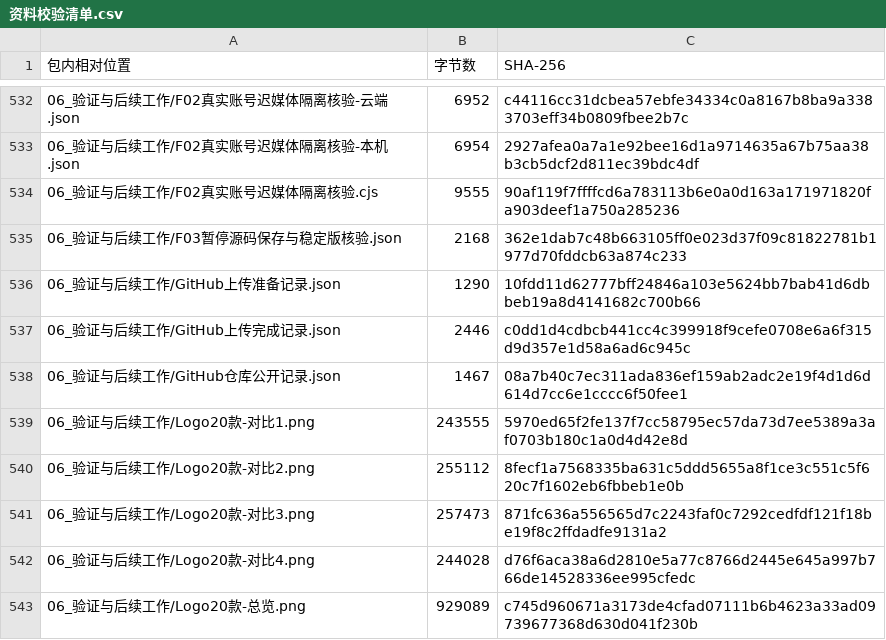
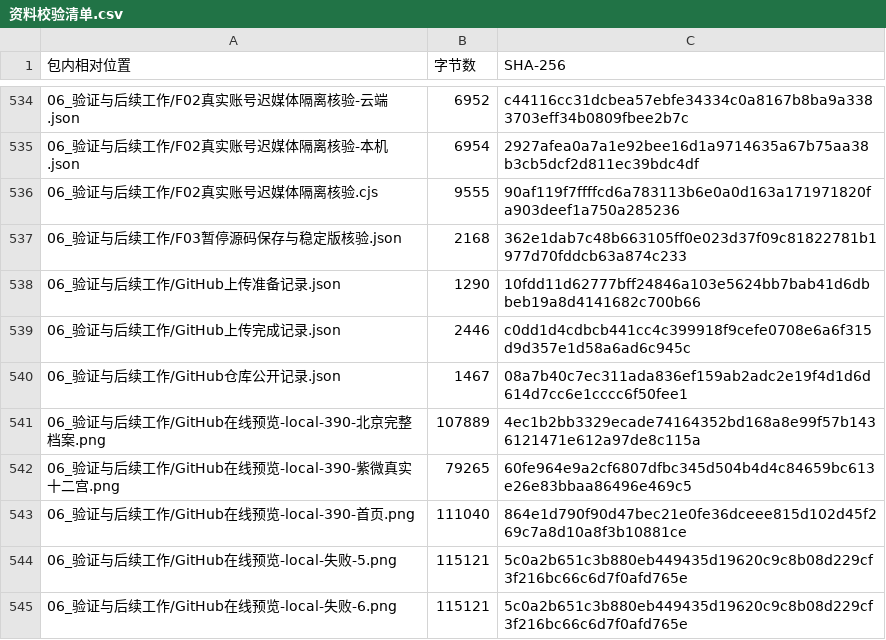
Before and after one commit to Fyao6/dongfang-zhihui-app, a CSV file: 资料校验清单.csv, drawn as a sheet; only a part is shown, gaps mark what is left out; the shorter side is filled out with more unchanged rows; the diff covers the shown part only; the diff names each change by its address in the sheet, - before the commit and + after, or states it on an @@ line.

```diff
--- a/资料校验清单.csv
+++ b/资料校验清单.csv
+row 541: 06_验证与后续工作/GitHub在线预览-local-390-北京完整档案.png | 107889 | 4ec1b2bb3329ecade74164352bd168a8e99f57b1436121471e612a97de8c115a
+row 542: 06_验证与后续工作/GitHub在线预览-local-390-紫微真实十二宫.png | 79265 | 60fe964e9a2cf6807dfbc345d504b4d4c84659bc613e26e83bbaa86496e469c5
+row 543: 06_验证与后续工作/GitHub在线预览-local-390-首页.png | 111040 | 864e1d790f90d47bec21e0fe36dceee815d102d45f269c7a8d10a8f3b10881ce
+row 544: 06_验证与后续工作/GitHub在线预览-local-失败-5.png | 115121 | 5c0a2b651c3b880eb449435d19620c9c8b08d229cf3f216bc66c6d7f0afd765e
+row 545: 06_验证与后续工作/GitHub在线预览-local-失败-6.png | 115121 | 5c0a2b651c3b880eb449435d19620c9c8b08d229cf3f216bc66c6d7f0afd765e
```
Also changed, not shown: 8 added rows and 6 edited cells elsewhere in this file, 17 other files.
